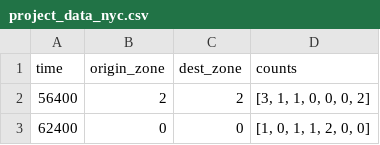
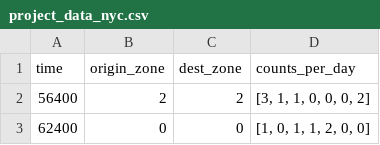
Before and after one commit to ksdawson/6s890-final-project, a CSV file: cfr/project_data_nyc.csv, drawn as a sheet; only a part is shown.

```diff
--- a/cfr/project_data_nyc.csv
+++ b/cfr/project_data_nyc.csv
@@ -1,2 +1,2 @@
-time,origin_zone,dest_zone,counts
+time,origin_zone,dest_zone,counts_per_day
 56400,2,2,"[3, 1, 1, 0, 0, 0, 2]"
```
Also changed, not shown: 1 other file.
